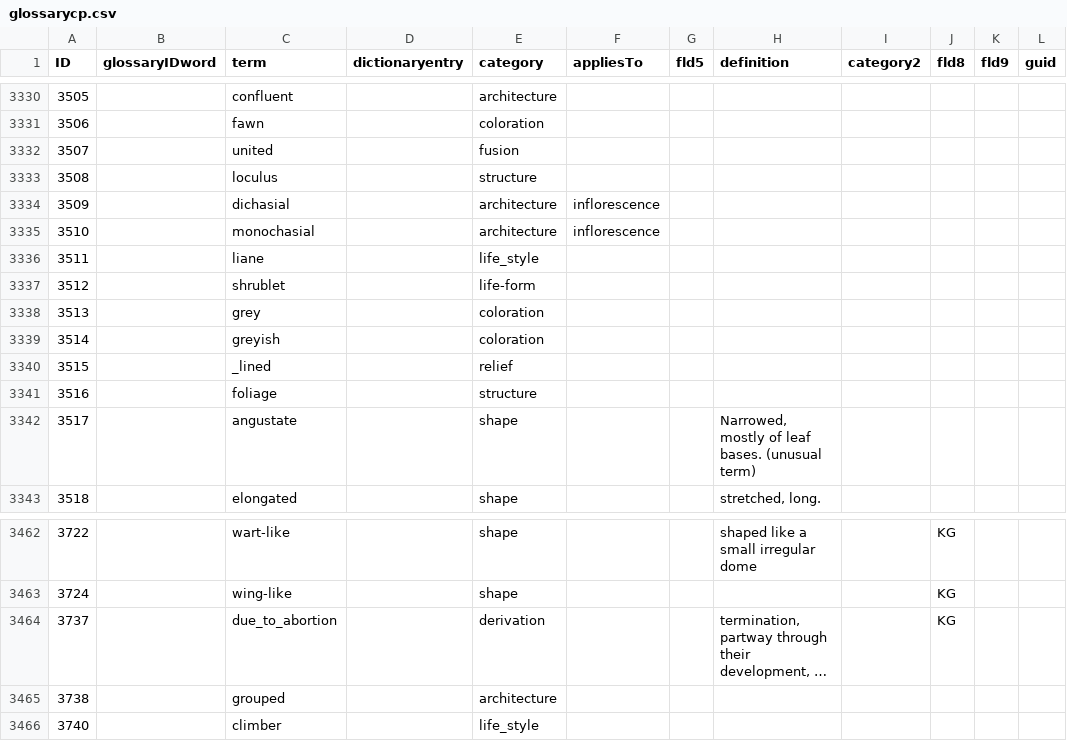
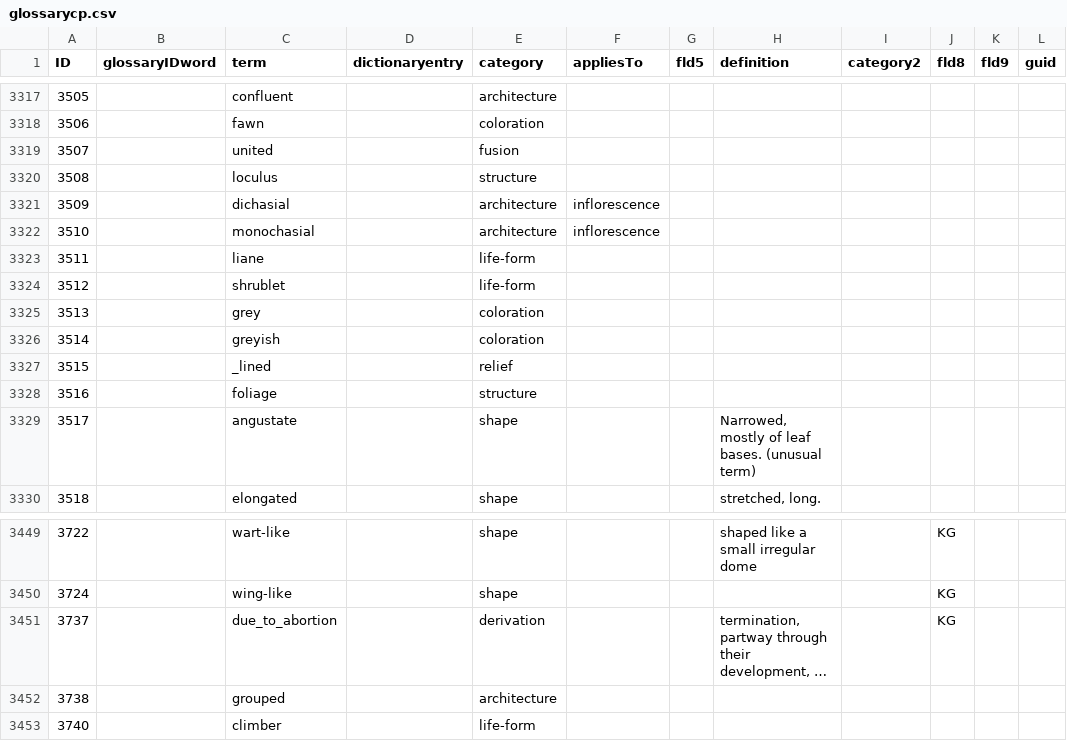
Before and after one commit to ggosline/taxonparser, a CSV file: src/floras-nltk/resources/glossarycp.csv, drawn as a sheet; only a part is shown, gaps mark what is left out; long unchanged cells end in …; the diff covers the shown part only.

```diff
--- a/src/floras-nltk/resources/glossarycp.csv
+++ b/src/floras-nltk/resources/glossarycp.csv
@@ -3335,3 +3322,3 @@
 3510,,"monochasial",,"architecture","inflorescence",,,,,,
-3511,,"liane",,"life_style",,,,,,,
+3511,,"liane",,"life-form",,,,,,,
 3512,,"shrublet",,"life-form",,,,,,,
@@ -3465,2 +3452,2 @@
 3738,,"grouped",,"architecture",,,,,,,
-3740,,"climber",,"life_style",,,,,,,
+3740,,"climber",,"life-form",,,,,,,
```
Also changed, not shown: 13 removed rows and 9 edited cells elsewhere in this file, 7 other files.
